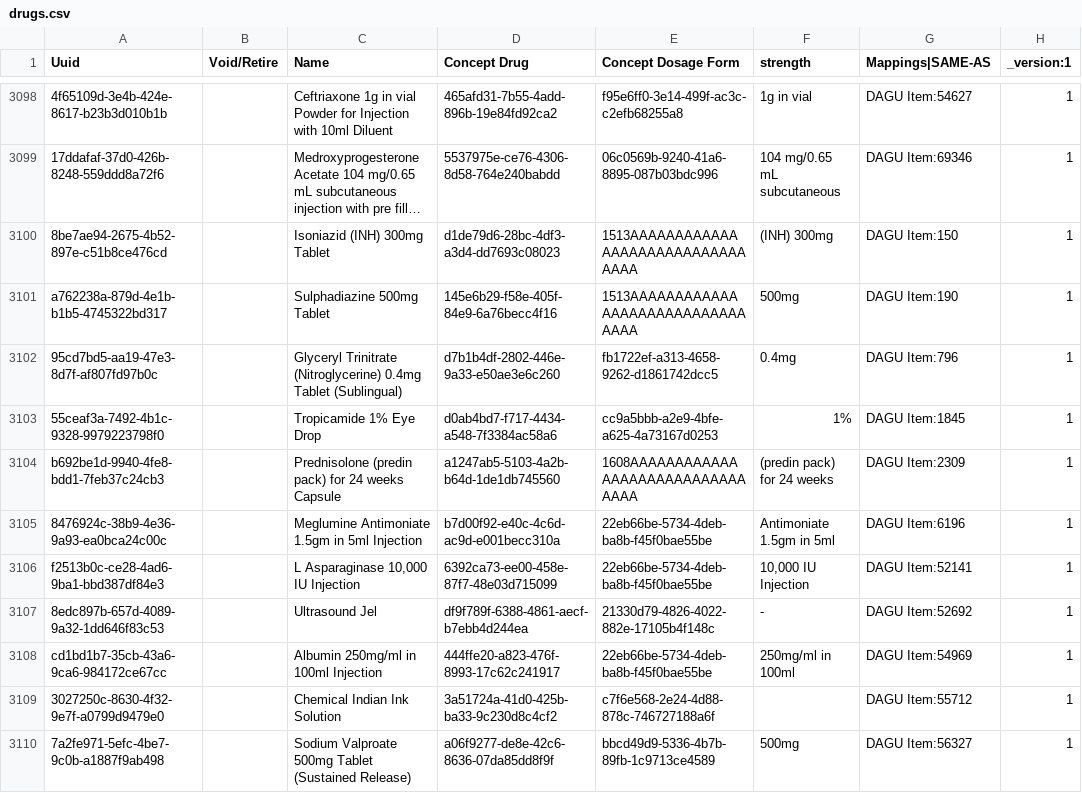
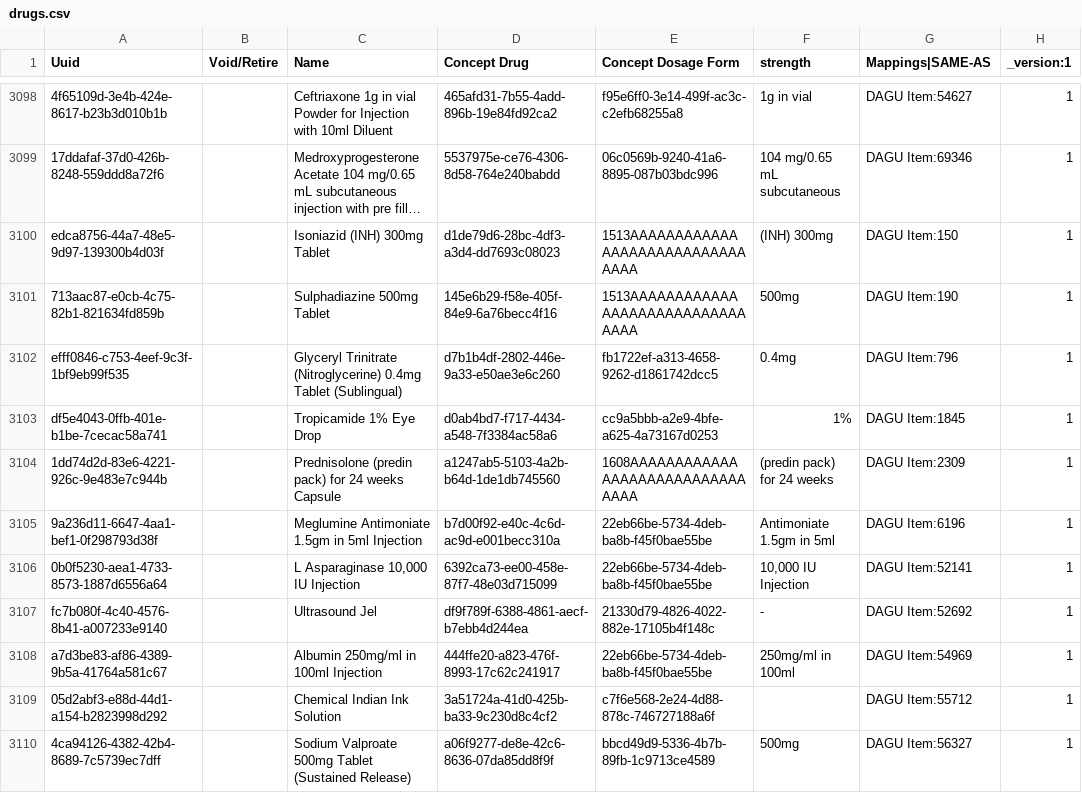
Before and after one commit to palladium-group/ethiopiaemr-openmrs-content, a CSV file: configuration/backend_configuration/drugs/drugs.csv, drawn as a sheet; only a part is shown, gaps mark what is left out; long unchanged cells end in …; the diff names each change by its address in the sheet, - before the commit and + after, or states it on an @@ line.

Commit message:
Update drugs/concepts.csv

```diff
--- a/configuration/backend_configuration/drugs/drugs.csv
+++ b/configuration/backend_configuration/drugs/drugs.csv
-A3100 (Uuid): 8be7ae94-2675-4b52-897e-c51b8ce476cd
+A3100 (Uuid): edca8756-44a7-48e5-9d97-139300b4d03f
-A3101 (Uuid): a762238a-879d-4e1b-b1b5-4745322bd317
+A3101 (Uuid): 713aac87-e0cb-4c75-82b1-821634fd859b
-A3102 (Uuid): 95cd7bd5-aa19-47e3-8d7f-af807fd97b0c
+A3102 (Uuid): efff0846-c753-4eef-9c3f-1bf9eb99f535
-A3103 (Uuid): 55ceaf3a-7492-4b1c-9328-9979223798f0
+A3103 (Uuid): df5e4043-0ffb-401e-b1be-7cecac58a741
-A3104 (Uuid): b692be1d-9940-4fe8-bdd1-7feb37c24cb3
+A3104 (Uuid): 1dd74d2d-83e6-4221-926c-9e483e7c944b
-A3105 (Uuid): 8476924c-38b9-4e36-9a93-ea0bca24c00c
+A3105 (Uuid): 9a236d11-6647-4aa1-bef1-0f298793d38f
-A3106 (Uuid): f2513b0c-ce28-4ad6-9ba1-bbd387df84e3
+A3106 (Uuid): 0b0f5230-aea1-4733-8573-1887d6556a64
-A3107 (Uuid): 8edc897b-657d-4089-9a32-1dd646f83c53
+A3107 (Uuid): fc7b080f-4c40-4576-8b41-a007233e9140
-A3108 (Uuid): cd1bd1b7-35cb-43a6-9ca6-984172ce67cc
+A3108 (Uuid): a7d3be83-af86-4389-9b5a-41764a581c67
-A3109 (Uuid): 3027250c-8630-4f32-9e7f-a0799d9479e0
+A3109 (Uuid): 05d2abf3-e88d-44d1-a154-b2823998d292
-A3110 (Uuid): 7a2fe971-5efc-4be7-9c0b-a1887f9ab498
+A3110 (Uuid): 4ca94126-4382-42b4-8689-7c5739ec7dff
```
